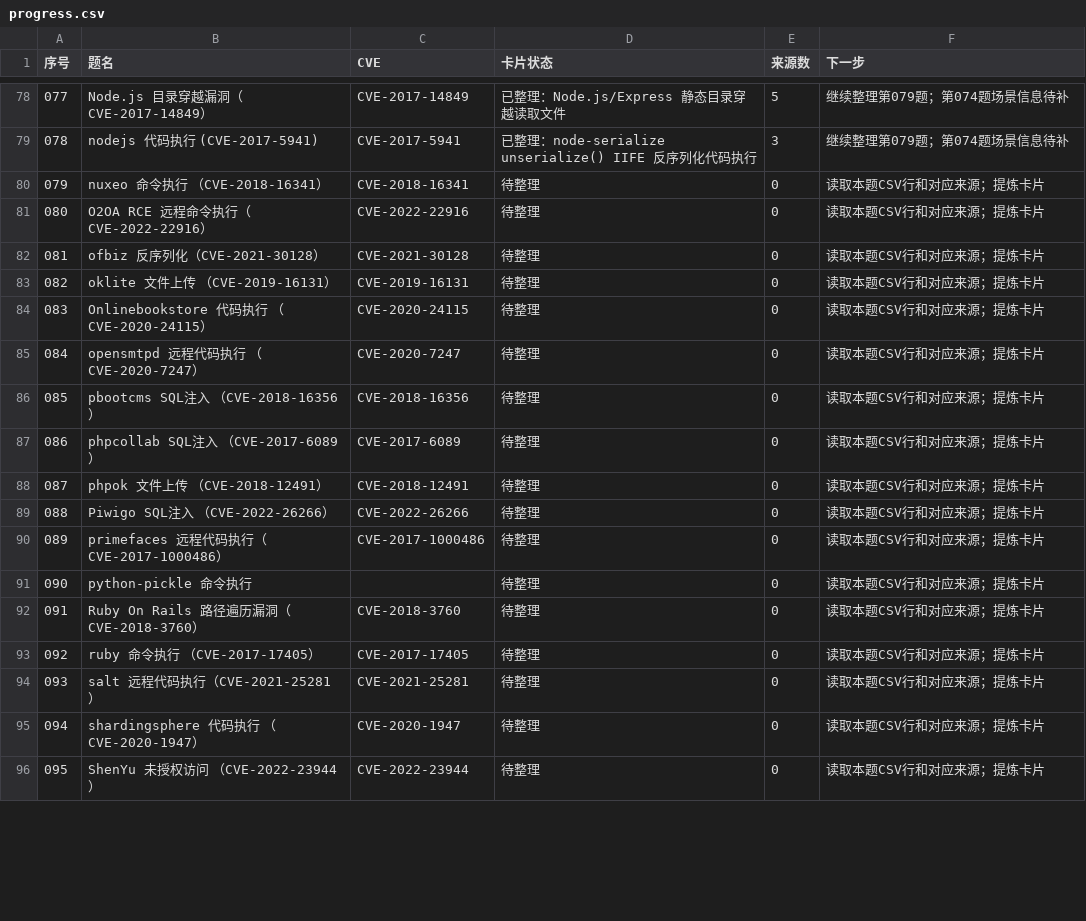
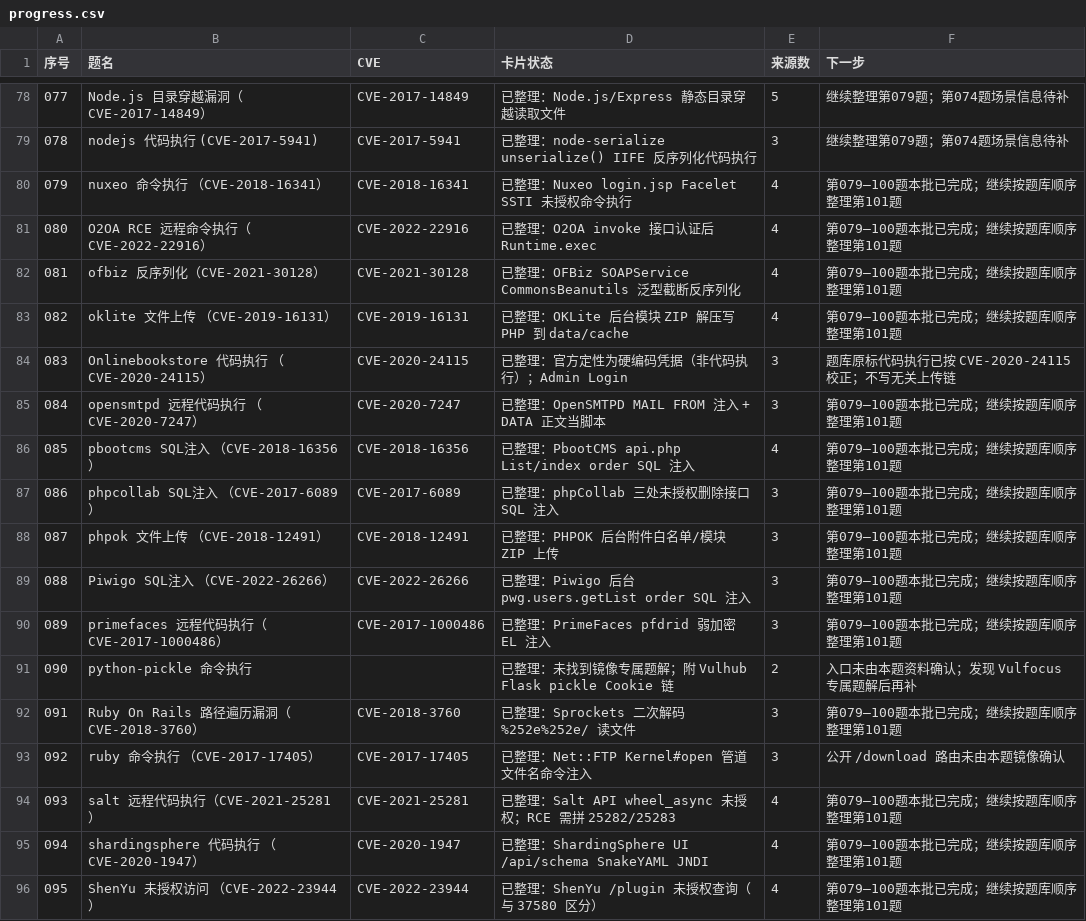
Before and after one commit to 4evour/ctfbachang, a CSV file: batches/progress.csv, drawn as a sheet; only a part is shown, gaps mark what is left out; the diff covers the shown part only.

```diff
--- a/batches/progress.csv
+++ b/batches/progress.csv
@@ -79,18 +79,18 @@
 078,nodejs 代码执行 (CVE-2017-5941),CVE-2017-5941,已整理：node-serialize unserialize() IIFE 反序列化代码执行,3,继续整理第079题；第074题场景信息待补
-079,nuxeo 命令执行 （CVE-2018-16341）,CVE-2018-16341,待整理,0,读取本题CSV行和对应来源；提炼卡片
-080,O2OA RCE 远程命令执行（CVE-2022-22916）,CVE-2022-22916,待整理,0,读取本题CSV行和对应来源；提炼卡片
-081,ofbiz 反序列化（CVE-2021-30128）,CVE-2021-30128,待整理,0,读取本题CSV行和对应来源；提炼卡片
-082,oklite 文件上传 （CVE-2019-16131）,CVE-2019-16131,待整理,0,读取本题CSV行和对应来源；提炼卡片
-083,Onlinebookstore 代码执行 （CVE-2020-24115）,CVE-2020-24115,待整理,0,读取本题CSV行和对应来源；提炼卡片
-084,opensmtpd 远程代码执行 （CVE-2020-7247）,CVE-2020-7247,待整理,0,读取本题CSV行和对应来源；提炼卡片
-085,pbootcms SQL注入 （CVE-2018-16356）,CVE-2018-16356,待整理,0,读取本题CSV行和对应来源；提炼卡片
-086,phpcollab SQL注入 （CVE-2017-6089）,CVE-2017-6089,待整理,0,读取本题CSV行和对应来源；提炼卡片
-087,phpok 文件上传 （CVE-2018-12491）,CVE-2018-12491,待整理,0,读取本题CSV行和对应来源；提炼卡片
-088,Piwigo SQL注入 （CVE-2022-26266）,CVE-2022-26266,待整理,0,读取本题CSV行和对应来源；提炼卡片
-089,primefaces  远程代码执行（CVE-2017-1000486）,CVE-2017-1000486,待整理,0,读取本题CSV行和对应来源；提炼卡片
-090,python-pickle 命令执行,,待整理,0,读取本题CSV行和对应来源；提炼卡片
-091,Ruby On Rails 路径遍历漏洞（CVE-2018-3760）,CVE-2018-3760,待整理,0,读取本题CSV行和对应来源；提炼卡片
-092,ruby 命令执行 （CVE-2017-17405）,CVE-2017-17405,待整理,0,读取本题CSV行和对应来源；提炼卡片
-093,salt 远程代码执行（CVE-2021-25281）,CVE-2021-25281,待整理,0,读取本题CSV行和对应来源；提炼卡片
-094,shardingsphere 代码执行 （CVE-2020-1947）,CVE-2020-1947,待整理,0,读取本题CSV行和对应来源；提炼卡片
-095,ShenYu 未授权访问 （CVE-2022-23944）,CVE-2022-23944,待整理,0,读取本题CSV行和对应来源；提炼卡片
+079,nuxeo 命令执行 （CVE-2018-16341）,CVE-2018-16341,已整理：Nuxeo login.jsp Facelet SSTI 未授权命令执行,4,第079–100题本批已完成；继续按题库顺序整理第101题
+080,O2OA RCE 远程命令执行（CVE-2022-22916）,CVE-2022-22916,已整理：O2OA invoke 接口认证后 Runtime.exec,4,第079–100题本批已完成；继续按题库顺序整理第101题
+081,ofbiz 反序列化（CVE-2021-30128）,CVE-2021-30128,已整理：OFBiz SOAPService CommonsBeanutils 泛型截断反序列化,4,第079–100题本批已完成；继续按题库顺序整理第101题
+082,oklite 文件上传 （CVE-2019-16131）,CVE-2019-16131,已整理：OKLite 后台模块 ZIP 解压写 PHP 到 data/cache,4,第079–100题本批已完成；继续按题库顺序整理第101题
+083,Onlinebookstore 代码执行 （CVE-2020-24115）,CVE-2020-24115,已整理：官方定性为硬编码凭据（非代码执行）；Admin Login,3,题库原标代码执行已按 CVE-2020-24115 校正；不写无关上传链
+084,opensmtpd 远程代码执行 （CVE-2020-7247）,CVE-2020-7247,已整理：OpenSMTPD MAIL FROM 注入 + DATA 正文当脚本,3,第079–100题本批已完成；继续按题库顺序整理第101题
+085,pbootcms SQL注入 （CVE-2018-16356）,CVE-2018-16356,已整理：PbootCMS api.php List/index order SQL 注入,4,第079–100题本批已完成；继续按题库顺序整理第101题
+086,phpcollab SQL注入 （CVE-2017-6089）,CVE-2017-6089,已整理：phpCollab 三处未授权删除接口 SQL 注入,3,第079–100题本批已完成；继续按题库顺序整理第101题
+087,phpok 文件上传 （CVE-2018-12491）,CVE-2018-12491,已整理：PHPOK 后台附件白名单/模块 ZIP 上传,3,第079–100题本批已完成；继续按题库顺序整理第101题
+088,Piwigo SQL注入 （CVE-2022-26266）,CVE-2022-26266,已整理：Piwigo 后台 pwg.users.getList order SQL 注入,3,第079–100题本批已完成；继续按题库顺序整理第101题
+089,primefaces  远程代码执行（CVE-2017-1000486）,CVE-2017-1000486,已整理：PrimeFaces pfdrid 弱加密 EL 注入,3,第079–100题本批已完成；继续按题库顺序整理第101题
+090,python-pickle 命令执行,,已整理：未找到镜像专属题解；附 Vulhub Flask pickle Cookie 链,2,入口未由本题资料确认；发现 Vulfocus 专属题解后再补
+091,Ruby On Rails 路径遍历漏洞（CVE-2018-3760）,CVE-2018-3760,已整理：Sprockets 二次解码 %252e%252e/ 读文件,3,第079–100题本批已完成；继续按题库顺序整理第101题
+092,ruby 命令执行 （CVE-2017-17405）,CVE-2017-17405,已整理：Net::FTP Kernel#open 管道文件名命令注入,3,公开 /download 路由未由本题镜像确认
+093,salt 远程代码执行（CVE-2021-25281）,CVE-2021-25281,已整理：Salt API wheel_async 未授权；RCE 需拼 25282/25283,4,第079–100题本批已完成；继续按题库顺序整理第101题
+094,shardingsphere 代码执行 （CVE-2020-1947）,CVE-2020-1947,已整理：ShardingSphere UI /api/schema SnakeYAML JNDI,4,第079–100题本批已完成；继续按题库顺序整理第101题
+095,ShenYu 未授权访问 （CVE-2022-23944）,CVE-2022-23944,已整理：ShenYu /plugin 未授权查询（与 37580 区分）,4,第079–100题本批已完成；继续按题库顺序整理第101题
```
Also changed, not shown: 15 edited cells elsewhere in this file, index.csv, 45 other files.
